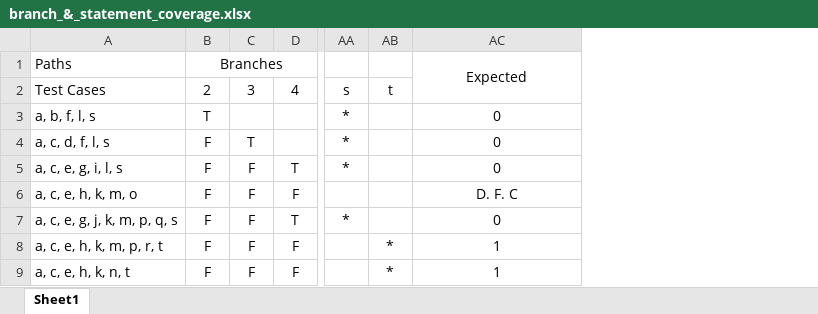
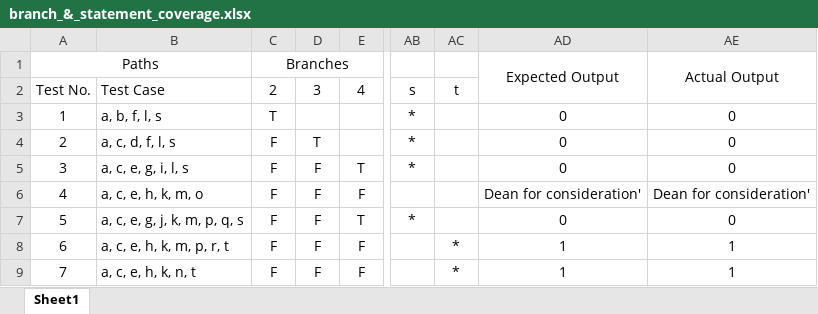
Before and after one commit to cmpe-187/scholarship-eligibility, an Excel workbook: branch_&_statement_coverage.xlsx, sheet Sheet1, drawn as a sheet; only a part is shown, gaps mark what is left out; values as stored, in another font and other column widths than the file's, no borders; addresses are those after the commit; the diff names each change by its address in the sheet, - before the commit and + after, or states it on an @@ line.

Commit message:
Added column for actual outputs and cleaned up some details

```diff
--- a/branch_&_statement_coverage.xlsx (sheet Sheet1)
+++ b/branch_&_statement_coverage.xlsx (sheet Sheet1)
+column A (Test No.), row 1: Paths; rows 3-9: 1 | 2 | 3 | 4 | 5 | 6 | 7
+column AE, rows 1-9: Actual Output |  | 0 | 0 | 0 | Dean for consideration' | 0 | 1 | 1
-B1 (Test Case): Paths
+B1 (Test Case): (empty)
-AD1: Expected
+AD1: Expected Output
-B2: Test Cases
+B2: Test Case
-AD6: D. F. C
+AD6: Dean for consideration'
```
